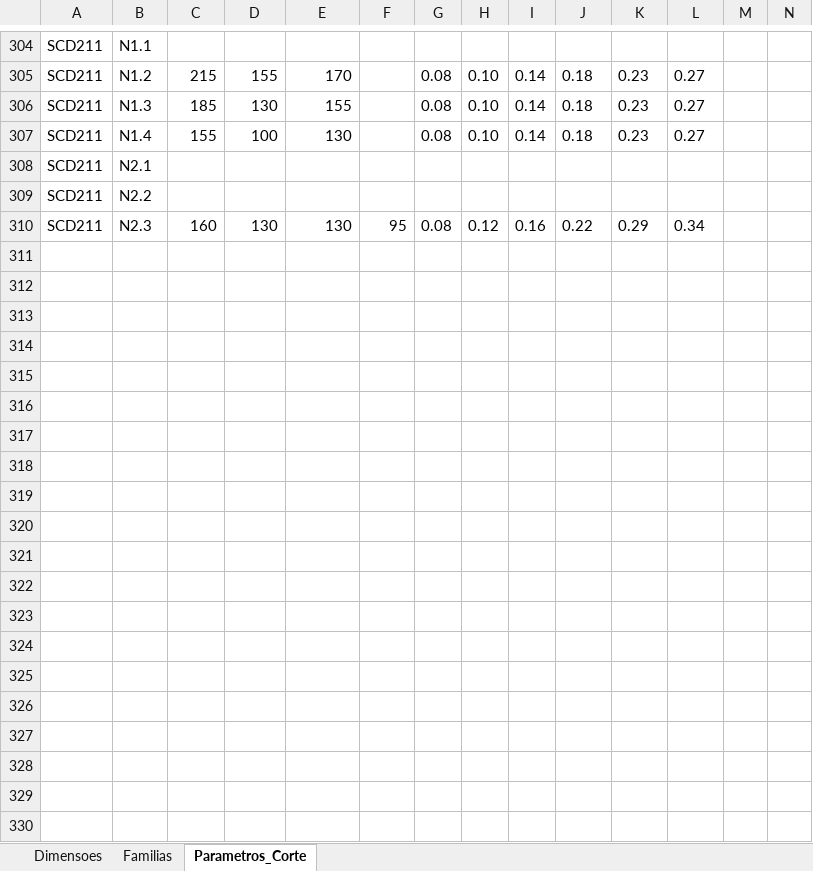
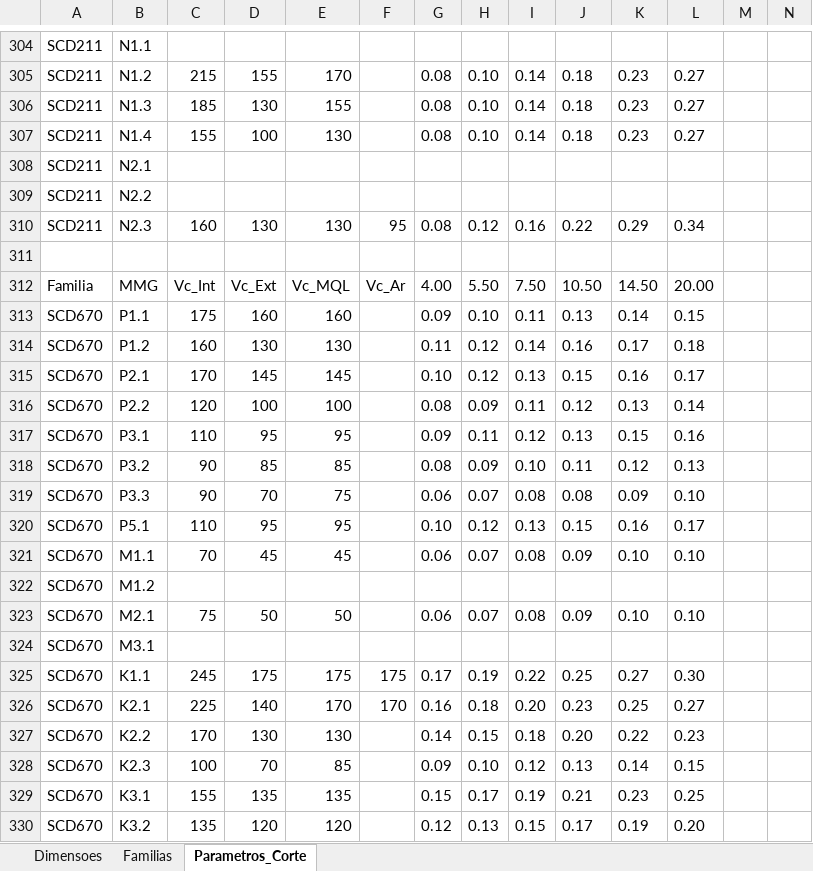
Before and after one commit to bpinto86/Calculadora_Mapal_Tritan_e_Speed_Steel, an Excel workbook: catalogo_teste.xlsx, sheet Parametros_Corte, drawn as a sheet; only a part is shown, gaps mark what is left out; values as stored, in another font and other column widths than the file's, no borders; rows hold the shown columns only; the diff covers the shown part only; the diff names each change by its address in the sheet, - before the commit and + after, or states it on an @@ line.

```diff
--- a/catalogo_teste.xlsx (sheet Parametros_Corte)
+++ b/catalogo_teste.xlsx (sheet Parametros_Corte)
+row 311: (empty)
+row 312: Familia | MMG | Vc_Int | Vc_Ext | Vc_MQL | Vc_Ar | 4.00 | 5.50 | 7.50 | 10.50 | 14.50 | 20.00
+row 313: SCD670 | P1.1 | 175 | 160 | 160 |  | 0.09 | 0.10 | 0.11 | 0.13 | 0.14 | 0.15
+row 314: SCD670 | P1.2 | 160 | 130 | 130 |  | 0.11 | 0.12 | 0.14 | 0.16 | 0.17 | 0.18
+row 315: SCD670 | P2.1 | 170 | 145 | 145 |  | 0.10 | 0.12 | 0.13 | 0.15 | 0.16 | 0.17
+row 316: SCD670 | P2.2 | 120 | 100 | 100 |  | 0.08 | 0.09 | 0.11 | 0.12 | 0.13 | 0.14
+row 317: SCD670 | P3.1 | 110 | 95 | 95 |  | 0.09 | 0.11 | 0.12 | 0.13 | 0.15 | 0.16
+row 318: SCD670 | P3.2 | 90 | 85 | 85 |  | 0.08 | 0.09 | 0.10 | 0.11 | 0.12 | 0.13
+row 319: SCD670 | P3.3 | 90 | 70 | 75 |  | 0.06 | 0.07 | 0.08 | 0.08 | 0.09 | 0.10
+row 320: SCD670 | P5.1 | 110 | 95 | 95 |  | 0.10 | 0.12 | 0.13 | 0.15 | 0.16 | 0.17
+row 321: SCD670 | M1.1 | 70 | 45 | 45 |  | 0.06 | 0.07 | 0.08 | 0.09 | 0.10 | 0.10
+row 322: SCD670 | M1.2
+row 323: SCD670 | M2.1 | 75 | 50 | 50 |  | 0.06 | 0.07 | 0.08 | 0.09 | 0.10 | 0.10
+row 324: SCD670 | M3.1
+row 325: SCD670 | K1.1 | 245 | 175 | 175 | 175 | 0.17 | 0.19 | 0.22 | 0.25 | 0.27 | 0.30
+row 326: SCD670 | K2.1 | 225 | 140 | 170 | 170 | 0.16 | 0.18 | 0.20 | 0.23 | 0.25 | 0.27
+row 327: SCD670 | K2.2 | 170 | 130 | 130 |  | 0.14 | 0.15 | 0.18 | 0.20 | 0.22 | 0.23
+row 328: SCD670 | K2.3 | 100 | 70 | 85 |  | 0.09 | 0.10 | 0.12 | 0.13 | 0.14 | 0.15
+row 329: SCD670 | K3.1 | 155 | 135 | 135 |  | 0.15 | 0.17 | 0.19 | 0.21 | 0.23 | 0.25
+row 330: SCD670 | K3.2 | 135 | 120 | 120 |  | 0.12 | 0.13 | 0.15 | 0.17 | 0.19 | 0.20
```
Also changed, not shown: 19 added rows elsewhere in this sheet, sheet Dimensoes, 4 other files.
